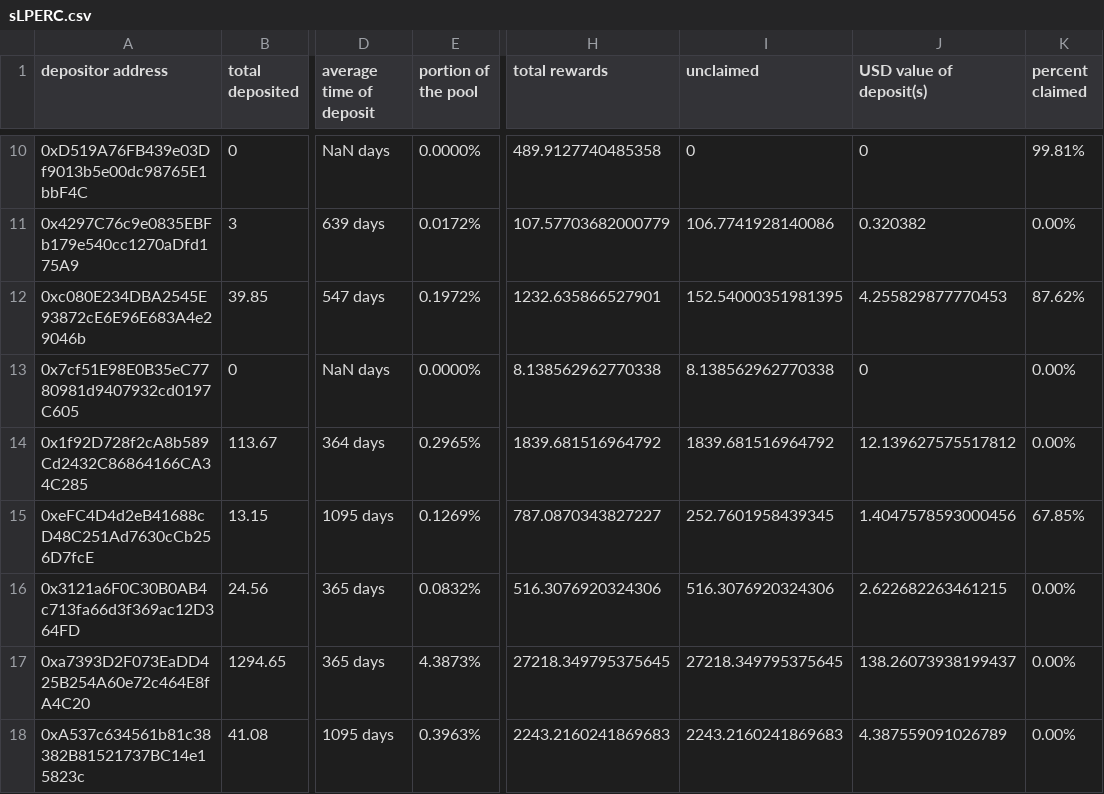
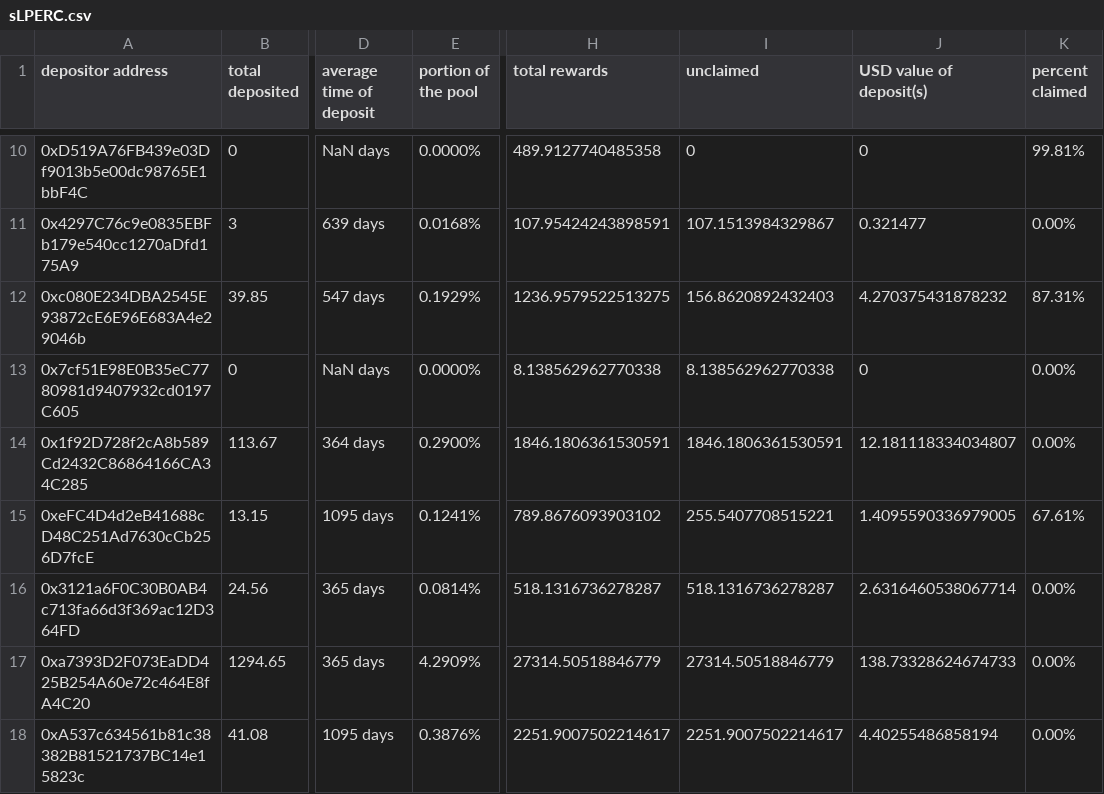
Before and after one commit to Periondao/staker-analysis, a CSV file: sheets/sLPERC.csv, drawn as a sheet; only a part is shown, gaps mark what is left out; the diff covers the shown part only; the diff names each change by its address in the sheet, - before the commit and + after, or states it on an @@ line.

```diff
--- a/sheets/sLPERC.csv
+++ b/sheets/sLPERC.csv
-E11 (portion of the pool): 0.0172%
+E11 (portion of the pool): 0.0168%
-H11 (total rewards): 107.57703682000779
+H11 (total rewards): 107.95424243898591
-I11 (unclaimed): 106.7741928140086
+I11 (unclaimed): 107.1513984329867
-J11 (USD value of deposit(s)): 0.320382
+J11 (USD value of deposit(s)): 0.321477
-E12 (portion of the pool): 0.1972%
+E12 (portion of the pool): 0.1929%
-H12 (total rewards): 1232.635866527901
+H12 (total rewards): 1236.9579522513275
-I12 (unclaimed): 152.54000351981395
+I12 (unclaimed): 156.8620892432403
-J12 (USD value of deposit(s)): 4.255829877770453
+J12 (USD value of deposit(s)): 4.270375431878232
-K12 (percent claimed): 87.62%
+K12 (percent claimed): 87.31%
-E14 (portion of the pool): 0.2965%
+E14 (portion of the pool): 0.2900%
-H14 (total rewards): 1839.681516964792
+H14 (total rewards): 1846.1806361530591
-I14 (unclaimed): 1839.681516964792
+I14 (unclaimed): 1846.1806361530591
-J14 (USD value of deposit(s)): 12.139627575517812
+J14 (USD value of deposit(s)): 12.181118334034807
-E15 (portion of the pool): 0.1269%
+E15 (portion of the pool): 0.1241%
-H15 (total rewards): 787.0870343827227
+H15 (total rewards): 789.8676093903102
-I15 (unclaimed): 252.7601958439345
+I15 (unclaimed): 255.5407708515221
-J15 (USD value of deposit(s)): 1.4047578593000456
+J15 (USD value of deposit(s)): 1.4095590336979005
-K15 (percent claimed): 67.85%
+K15 (percent claimed): 67.61%
-E16 (portion of the pool): 0.0832%
+E16 (portion of the pool): 0.0814%
-H16 (total rewards): 516.3076920324306
+H16 (total rewards): 518.1316736278287
-I16 (unclaimed): 516.3076920324306
+I16 (unclaimed): 518.1316736278287
-J16 (USD value of deposit(s)): 2.622682263461215
+J16 (USD value of deposit(s)): 2.6316460538067714
-E17 (portion of the pool): 4.3873%
+E17 (portion of the pool): 4.2909%
-H17 (total rewards): 27218.349795375645
+H17 (total rewards): 27314.50518846779
-I17 (unclaimed): 27218.349795375645
+I17 (unclaimed): 27314.50518846779
-J17 (USD value of deposit(s)): 138.26073938199437
+J17 (USD value of deposit(s)): 138.73328624674733
-E18 (portion of the pool): 0.3963%
+E18 (portion of the pool): 0.3876%
-H18 (total rewards): 2243.2160241869683
+H18 (total rewards): 2251.9007502214617
-I18 (unclaimed): 2243.2160241869683
+I18 (unclaimed): 2251.9007502214617
-J18 (USD value of deposit(s)): 4.387559091026789
+J18 (USD value of deposit(s)): 4.40255486858194
```
Also changed, not shown: 1 added row and 58 edited cells elsewhere in this file, sheets/sPERC.csv, 1 other file.
